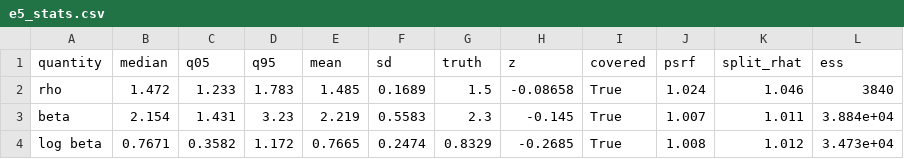
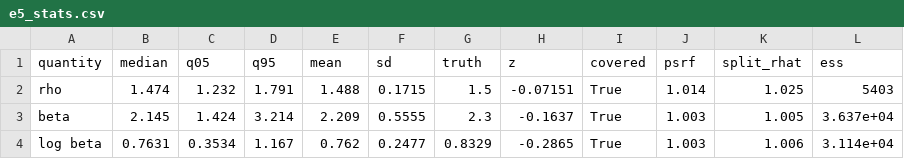
Before and after one commit to Aidan-Gettemy/rho_beta_mcmc_studies, a CSV file: runs/e5_kle_2026-09/tables/e5_soft/e5_stats.csv, drawn as a sheet; only a part is shown; the diff covers the shown part only.

```diff
--- a/runs/e5_kle_2026-09/tables/e5_soft/e5_stats.csv
+++ b/runs/e5_kle_2026-09/tables/e5_soft/e5_stats.csv
@@ -1,4 +1,4 @@
 quantity,median,q05,q95,mean,sd,truth,z,covered,psrf,split_rhat,ess
-rho,1.472,1.233,1.783,1.485,0.1689,1.5,-0.08658,True,1.024,1.046,3840
-beta,2.154,1.431,3.23,2.219,0.5583,2.3,-0.145,True,1.007,1.011,3.884e+04
-log beta,0.7671,0.3582,1.172,0.7665,0.2474,0.8329,-0.2685,True,1.008,1.012,3.473e+04
+rho,1.474,1.232,1.791,1.488,0.1715,1.5,-0.07151,True,1.014,1.025,5403
+beta,2.145,1.424,3.214,2.209,0.5555,2.3,-0.1637,True,1.003,1.005,3.637e+04
+log beta,0.7631,0.3534,1.167,0.762,0.2477,0.8329,-0.2865,True,1.003,1.006,3.114e+04
```
Also changed, not shown: 29 edited cells elsewhere in this file, runs/e5_kle_2026-09/tables/e1_blocked/e1_chains.csv, 36 other files.
